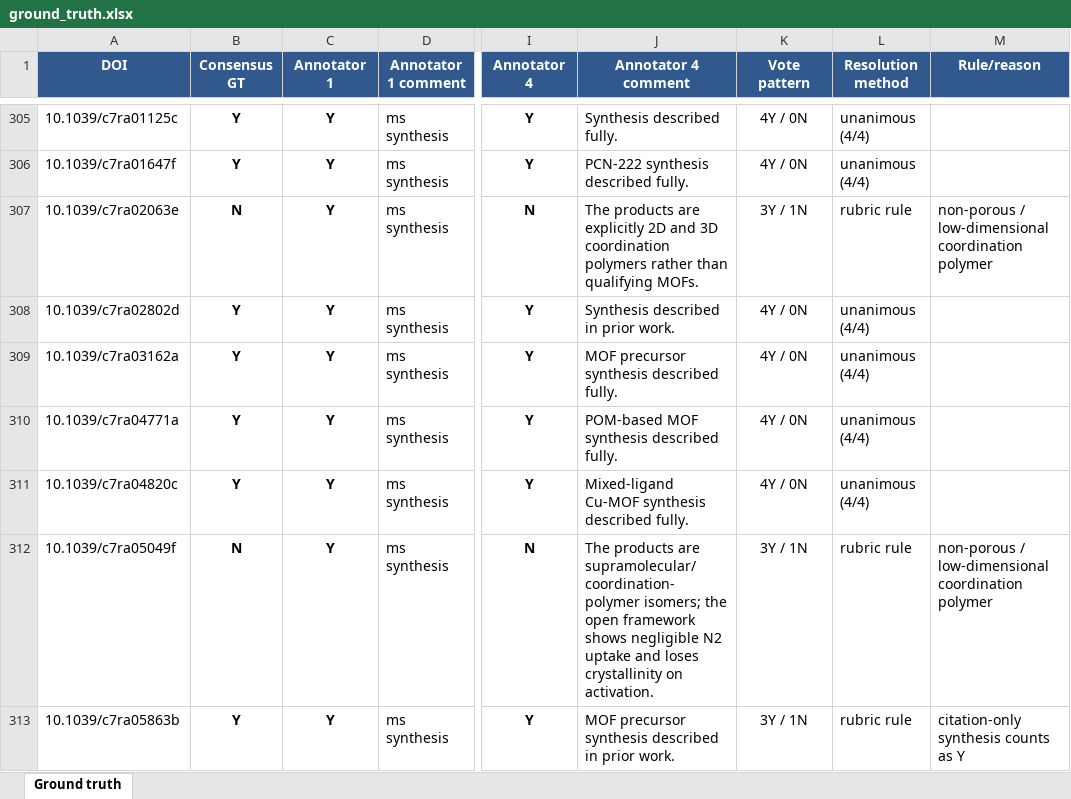
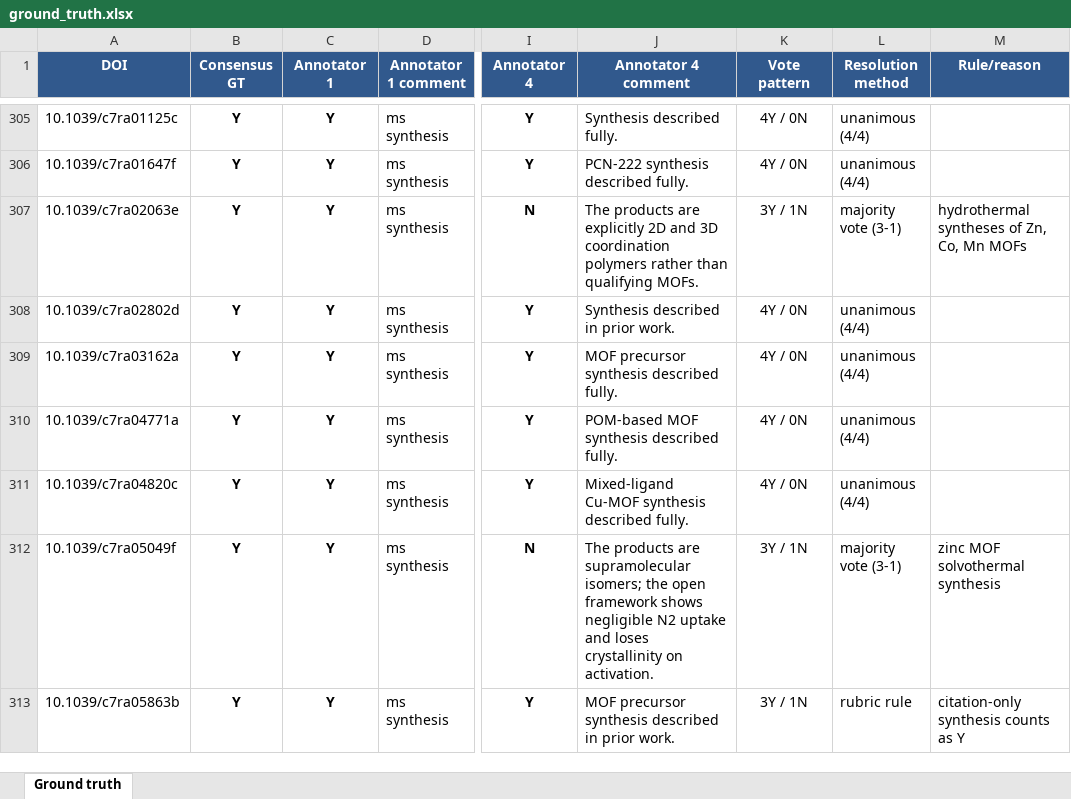
Before and after one commit to zzhenglab/MOFinder, an Excel workbook: benchmarks/abstract_triage/ground_truth.xlsx, sheet Ground truth, drawn as a sheet; only a part is shown, gaps mark what is left out; values as stored, in another font and other column widths than the file's, no borders; conditional formats and table styles not drawn; the diff covers the shown part only; the diff names each change by its address in the sheet, - before the commit and + after, or states it on an @@ line.

Commit message:
Update abstract triage consensus reference

```diff
--- a/benchmarks/abstract_triage/ground_truth.xlsx (sheet Ground truth)
+++ b/benchmarks/abstract_triage/ground_truth.xlsx (sheet Ground truth)
-B307 (Consensus GT): N
+B307 (Consensus GT): Y
-L307 (Resolution method): rubric rule
+L307 (Resolution method): majority vote (3-1)
-M307 (Rule/reason): non-porous / low-dimensional coordination polymer
+M307 (Rule/reason): hydrothermal syntheses of Zn, Co, Mn MOFs
-B312 (Consensus GT): N
+B312 (Consensus GT): Y
-J312 (Annotator 4 comment): …products are supramolecular/coordination-polymer isomers; the…
+J312 (Annotator 4 comment): …products are supramolecular isomers; the…
-L312 (Resolution method): rubric rule
+L312 (Resolution method): majority vote (3-1)
-M312 (Rule/reason): non-porous / low-dimensional coordination polymer
+M312 (Rule/reason): zinc MOF solvothermal synthesis
```
Also changed, not shown: 225 edited cells and cell formats elsewhere in this sheet, 4 other files.
